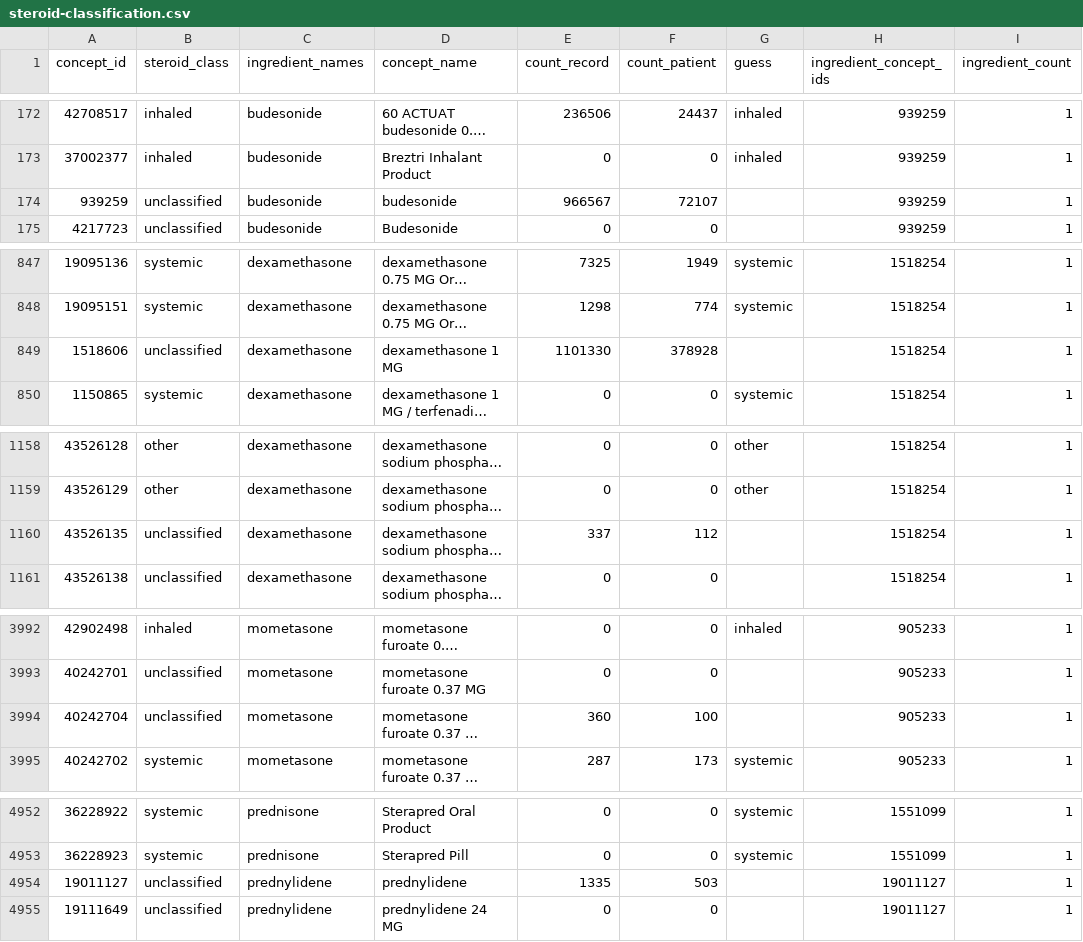
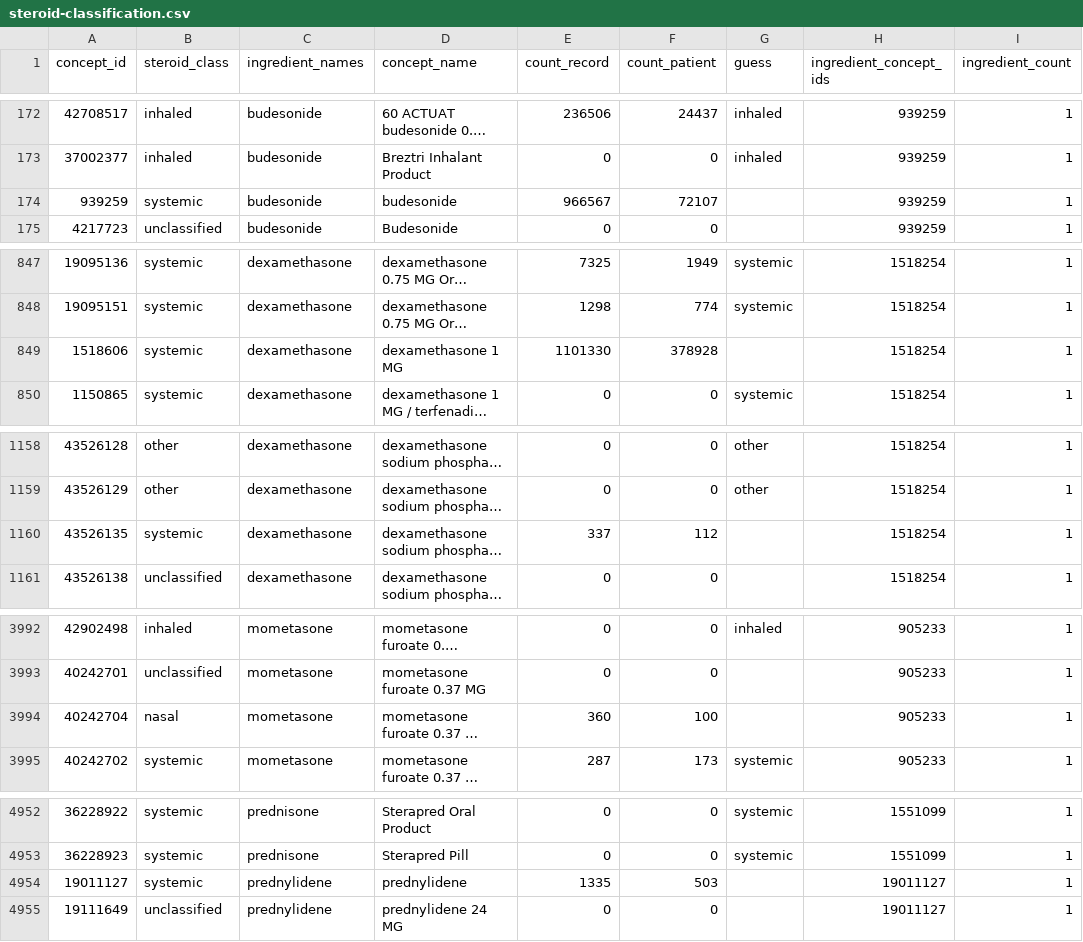
Before and after one commit to National-Clinical-Cohort-Collaborative/CS-Rural-Health, a CSV file: steroid-background/concept-sets/steroid-classification.csv, drawn as a sheet; only a part is shown, gaps mark what is left out; long unchanged cells end in …; the diff covers the shown part only; the diff names each change by its address in the sheet, - before the commit and + after, or states it on an @@ line.

Commit message:
manually classify
ref #4

```diff
--- a/steroid-background/concept-sets/steroid-classification.csv
+++ b/steroid-background/concept-sets/steroid-classification.csv
-B174 (steroid_class): unclassified
+B174 (steroid_class): systemic
-B849 (steroid_class): unclassified
+B849 (steroid_class): systemic
-B1160 (steroid_class): unclassified
+B1160 (steroid_class): systemic
-B3994 (steroid_class): unclassified
+B3994 (steroid_class): nasal
-B4954 (steroid_class): unclassified
+B4954 (steroid_class): systemic
```
Also changed, not shown: 2 edited cells elsewhere in this file.
